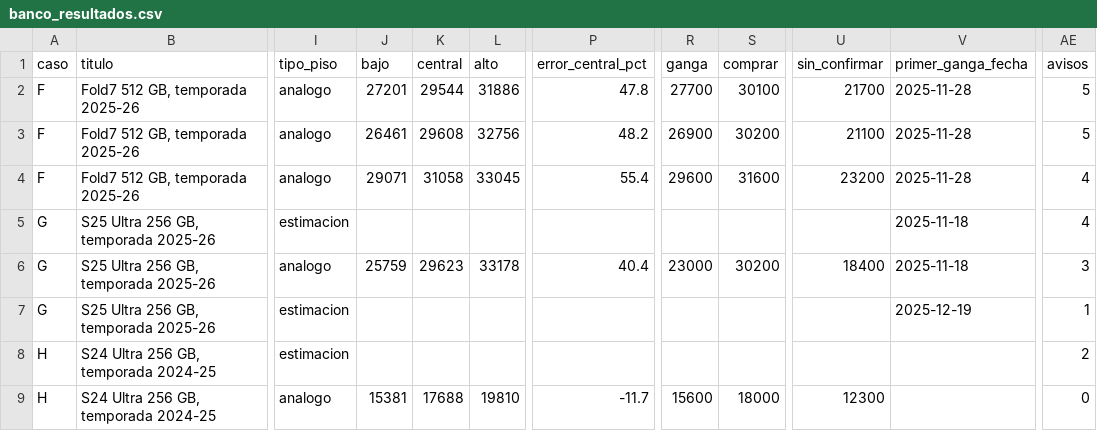
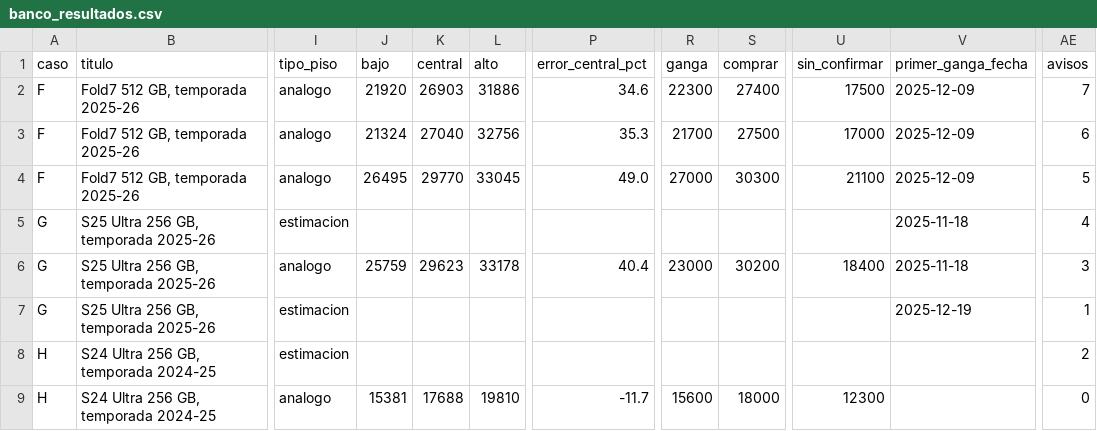
Before and after one commit to saulmx-sketch/vigia-precios, a CSV file: historia/banco/banco_resultados.csv, drawn as a sheet; only a part is shown, gaps mark what is left out; the diff covers the shown part only; the diff names each change by its address in the sheet, - before the commit and + after, or states it on an @@ line.

```diff
--- a/historia/banco/banco_resultados.csv
+++ b/historia/banco/banco_resultados.csv
-J2 (bajo): 27201
+J2 (bajo): 21920
-K2 (central): 29544
+K2 (central): 26903
-P2 (error_central_pct): 47.8
+P2 (error_central_pct): 34.6
-R2 (ganga): 27700
+R2 (ganga): 22300
-S2 (comprar): 30100
+S2 (comprar): 27400
-U2 (sin_confirmar): 21700
+U2 (sin_confirmar): 17500
-V2:V4 (primer_ganga_fecha): 2025-11-28
+V2:V4 (primer_ganga_fecha): 2025-12-09
-AE2 (avisos): 5
+AE2 (avisos): 7
-J3 (bajo): 26461
+J3 (bajo): 21324
-K3 (central): 29608
+K3 (central): 27040
-P3 (error_central_pct): 48.2
+P3 (error_central_pct): 35.3
-R3 (ganga): 26900
+R3 (ganga): 21700
-S3 (comprar): 30200
+S3 (comprar): 27500
-U3 (sin_confirmar): 21100
+U3 (sin_confirmar): 17000
-AE3 (avisos): 5
+AE3 (avisos): 6
-J4 (bajo): 29071
+J4 (bajo): 26495
-K4 (central): 31058
+K4 (central): 29770
-P4 (error_central_pct): 55.4
+P4 (error_central_pct): 49.0
-R4 (ganga): 29600
+R4 (ganga): 27000
-S4 (comprar): 31600
+S4 (comprar): 30300
-U4 (sin_confirmar): 23200
+U4 (sin_confirmar): 21100
-AE4 (avisos): 4
+AE4 (avisos): 5
```
Also changed, not shown: 41 edited cells elsewhere in this file, 25 other files.
